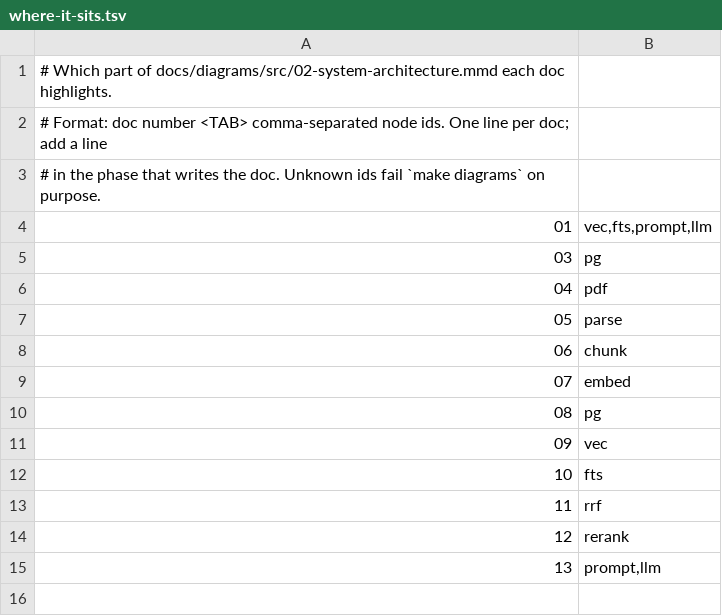
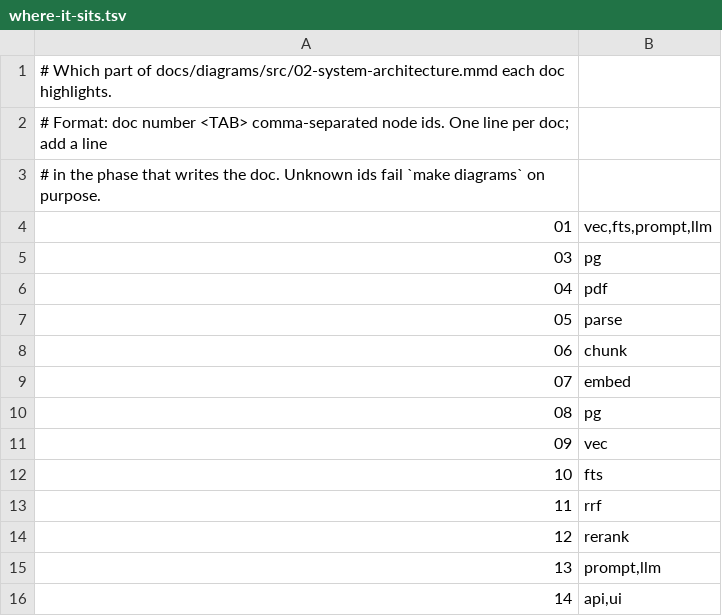
Before and after one commit to Deoxy7/rag-assistant, a TSV file: docs/diagrams/where-it-sits.tsv, drawn as a sheet.

```diff
--- a/docs/diagrams/where-it-sits.tsv
+++ b/docs/diagrams/where-it-sits.tsv
@@ -15 +15,2 @@
 13	prompt,llm
+14	api,ui
```
Also changed, not shown: docs/diagrams/out/manifest.tsv, 21 other files.
